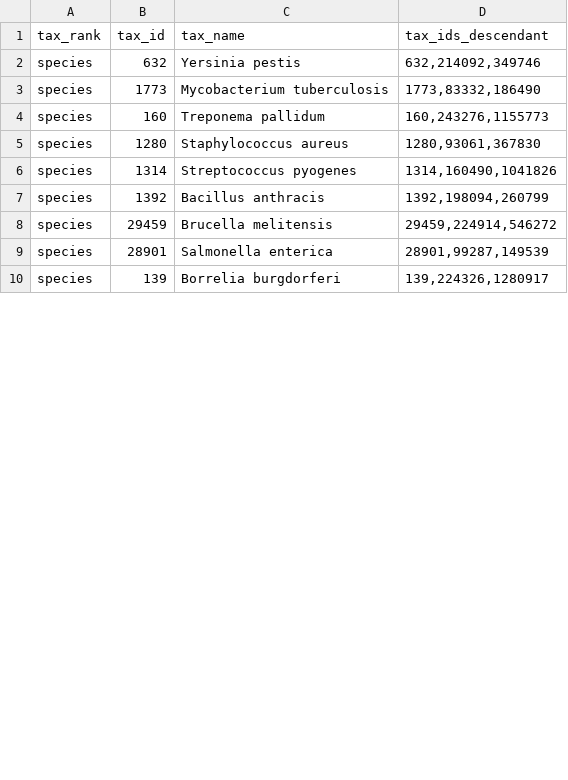
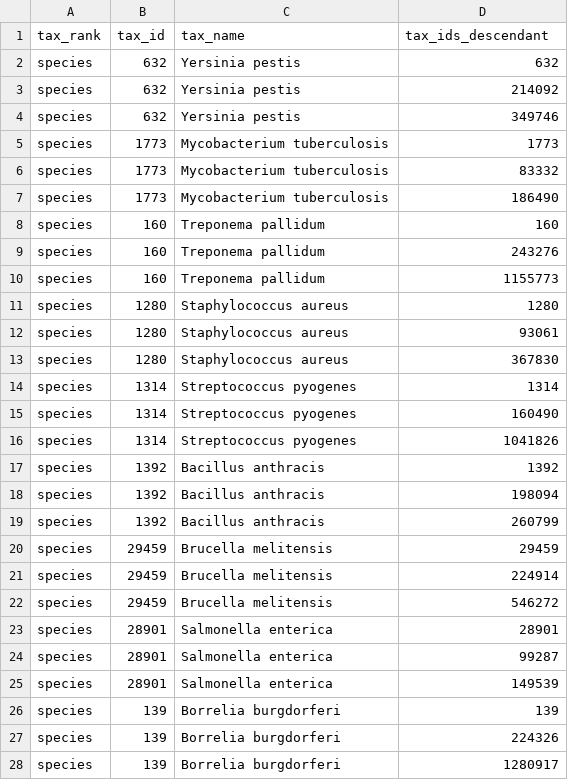
Before and after one commit to martinsikora/kraken_adna_kmer_screen, a TSV file: example/species.tax_ids.tsv, drawn as a sheet; only a part is shown; the diff covers the shown part only.

Commit message:
Fix example taxonomy files to use one row per descendant taxid

```diff
--- a/example/species.tax_ids.tsv
+++ b/example/species.tax_ids.tsv
@@ -1,10 +1,28 @@
 tax_rank	tax_id	tax_name	tax_ids_descendant
-species	632	Yersinia pestis	632,214092,349746
-species	1773	Mycobacterium tuberculosis	1773,83332,186490
-species	160	Treponema pallidum	160,243276,1155773
-species	1280	Staphylococcus aureus	1280,93061,367830
-species	1314	Streptococcus pyogenes	1314,160490,1041826
-species	1392	Bacillus anthracis	1392,198094,260799
-species	29459	Brucella melitensis	29459,224914,546272
-species	28901	Salmonella enterica	28901,99287,149539
-species	139	Borrelia burgdorferi	139,224326,1280917
+species	632	Yersinia pestis	632
+species	632	Yersinia pestis	214092
+species	632	Yersinia pestis	349746
+species	1773	Mycobacterium tuberculosis	1773
+species	1773	Mycobacterium tuberculosis	83332
+species	1773	Mycobacterium tuberculosis	186490
+species	160	Treponema pallidum	160
+species	160	Treponema pallidum	243276
+species	160	Treponema pallidum	1155773
+species	1280	Staphylococcus aureus	1280
+species	1280	Staphylococcus aureus	93061
+species	1280	Staphylococcus aureus	367830
+species	1314	Streptococcus pyogenes	1314
+species	1314	Streptococcus pyogenes	160490
+species	1314	Streptococcus pyogenes	1041826
+species	1392	Bacillus anthracis	1392
+species	1392	Bacillus anthracis	198094
+species	1392	Bacillus anthracis	260799
+species	29459	Brucella melitensis	29459
+species	29459	Brucella melitensis	224914
+species	29459	Brucella melitensis	546272
+species	28901	Salmonella enterica	28901
+species	28901	Salmonella enterica	99287
+species	28901	Salmonella enterica	149539
+species	139	Borrelia burgdorferi	139
+species	139	Borrelia burgdorferi	224326
+species	139	Borrelia burgdorferi	1280917
```
Also changed, not shown: 7 added rows, 3 removed rows and 14 edited cells elsewhere in this file, example/genus.tax_ids.tsv, 1 other file.
